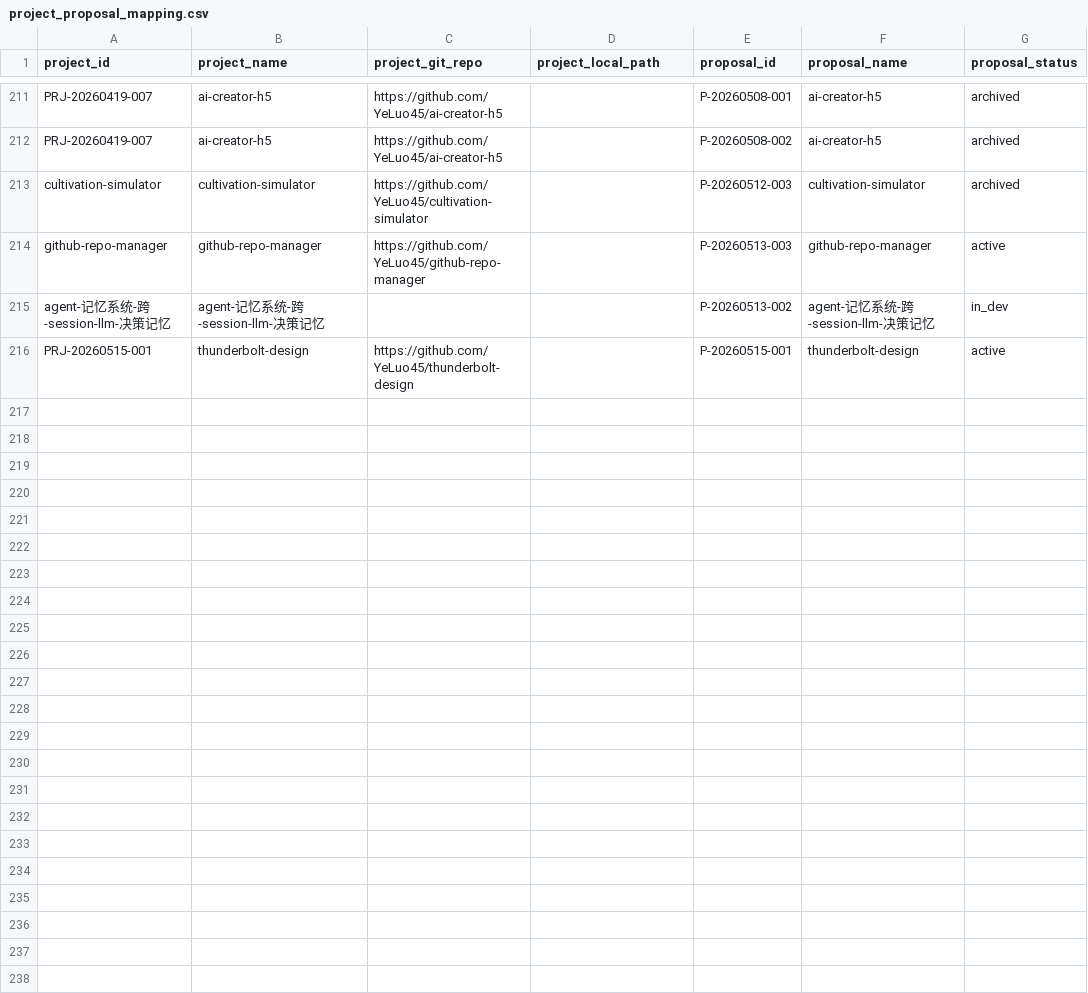
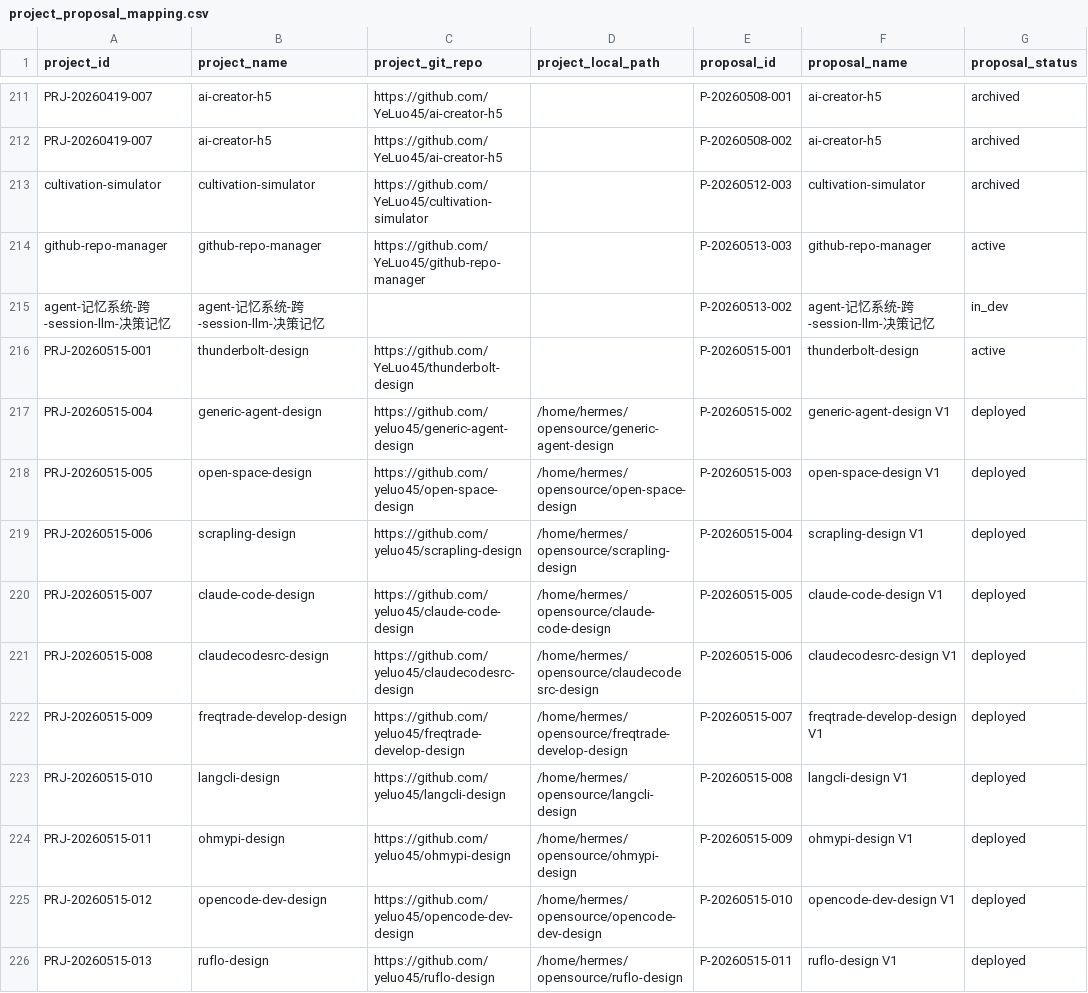
Before and after one commit to YeLuo45/prj-proposal-management, a CSV file: data/project_proposal_mapping.csv, drawn as a sheet; only a part is shown, gaps mark what is left out; the diff names each change by its address in the sheet, - before the commit and + after, or states it on an @@ line.

Commit message:
deploy: 032fb811c55b581aa44b9e71fe798c58df0efbf5

```diff
--- a/data/project_proposal_mapping.csv
+++ b/data/project_proposal_mapping.csv
+row 217: PRJ-20260515-004 | generic-agent-design | https://github.com/yeluo45/generic-agent-design | /home/hermes/opensource/generic-agent-design | P-20260515-002 | generic-agent-design V1 | deployed
+row 218: PRJ-20260515-005 | open-space-design | https://github.com/yeluo45/open-space-design | /home/hermes/opensource/open-space-design | P-20260515-003 | open-space-design V1 | deployed
+row 219: PRJ-20260515-006 | scrapling-design | https://github.com/yeluo45/scrapling-design | /home/hermes/opensource/scrapling-design | P-20260515-004 | scrapling-design V1 | deployed
+row 220: PRJ-20260515-007 | claude-code-design | https://github.com/yeluo45/claude-code-design | /home/hermes/opensource/claude-code-design | P-20260515-005 | claude-code-design V1 | deployed
+row 221: PRJ-20260515-008 | claudecodesrc-design | https://github.com/yeluo45/claudecodesrc-design | /home/hermes/opensource/claudecodesrc-design | P-20260515-006 | claudecodesrc-design V1 | deployed
+row 222: PRJ-20260515-009 | freqtrade-develop-design | https://github.com/yeluo45/freqtrade-develop-design | /home/hermes/opensource/freqtrade-develop-design | P-20260515-007 | freqtrade-develop-design V1 | deployed
+row 223: PRJ-20260515-010 | langcli-design | https://github.com/yeluo45/langcli-design | /home/hermes/opensource/langcli-design | P-20260515-008 | langcli-design V1 | deployed
+row 224: PRJ-20260515-011 | ohmypi-design | https://github.com/yeluo45/ohmypi-design | /home/hermes/opensource/ohmypi-design | P-20260515-009 | ohmypi-design V1 | deployed
+row 225: PRJ-20260515-012 | opencode-dev-design | https://github.com/yeluo45/opencode-dev-design | /home/hermes/opensource/opencode-dev-design | P-20260515-010 | opencode-dev-design V1 | deployed
+row 226: PRJ-20260515-013 | ruflo-design | https://github.com/yeluo45/ruflo-design | /home/hermes/opensource/ruflo-design | P-20260515-011 | ruflo-design V1 | deployed
```
Also changed, not shown: 1 other file.
